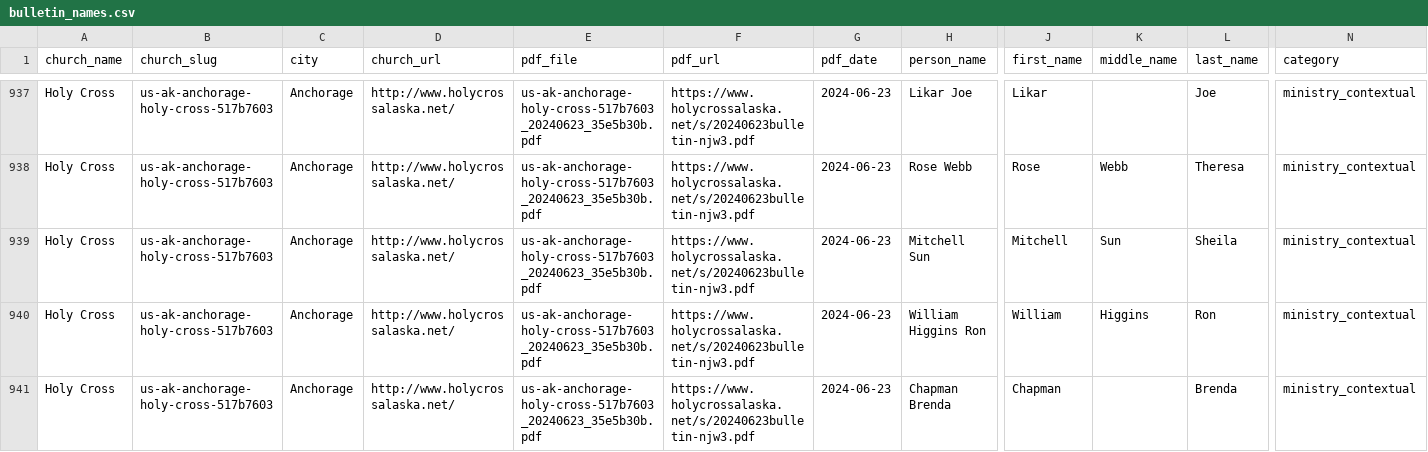
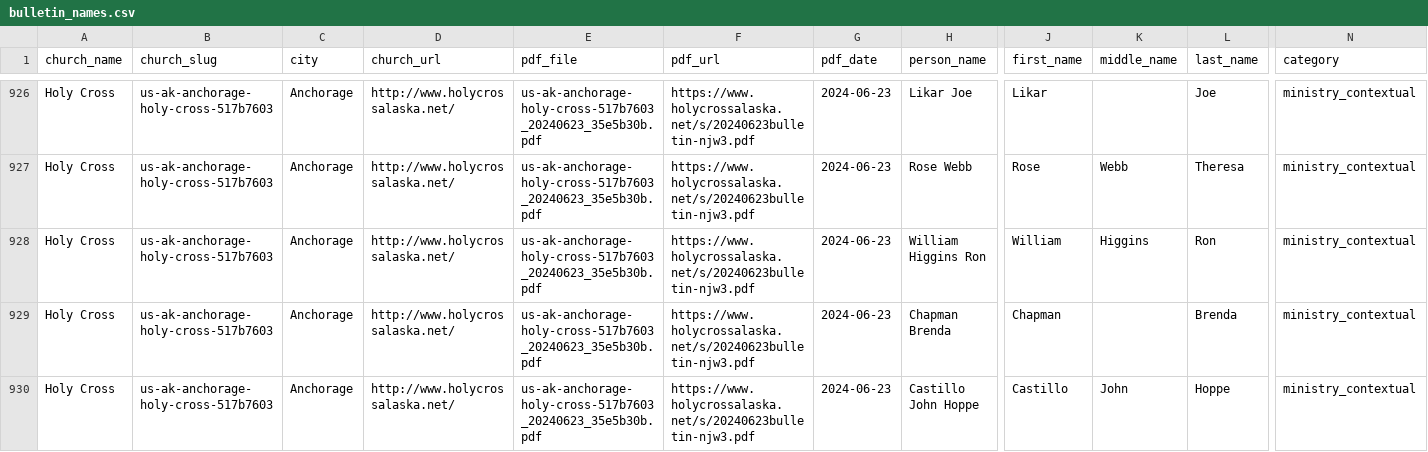
Before and after one commit to benashkar/catholic-mass-times-scraper, a CSV file: data/output/alaska/bulletin_names.csv, drawn as a sheet; only a part is shown, gaps mark what is left out; the shorter side is filled out with more unchanged rows; rows hold the shown columns only; the diff covers the shown part only; the diff names each change by its address in the sheet, - before the commit and + after, or states it on an @@ line.

```diff
--- a/data/output/alaska/bulletin_names.csv
+++ b/data/output/alaska/bulletin_names.csv
-row 939: Holy Cross | us-ak-anchorage-holy-cross-517b7603 | Anchorage | http://www.holycrossalaska.net/ | us-ak-anchorage-holy-cross-517b7603_20240623_35e5b30b.pdf | https://www.holycrossalaska.net/s/20240623bulletin-njw3.pdf | 2024-06-23 | Mitchell Sun | Mitchell | Sun | Sheila | ministry_contextual
```
Also changed, not shown: 11 removed rows elsewhere in this file, 22 other files.
